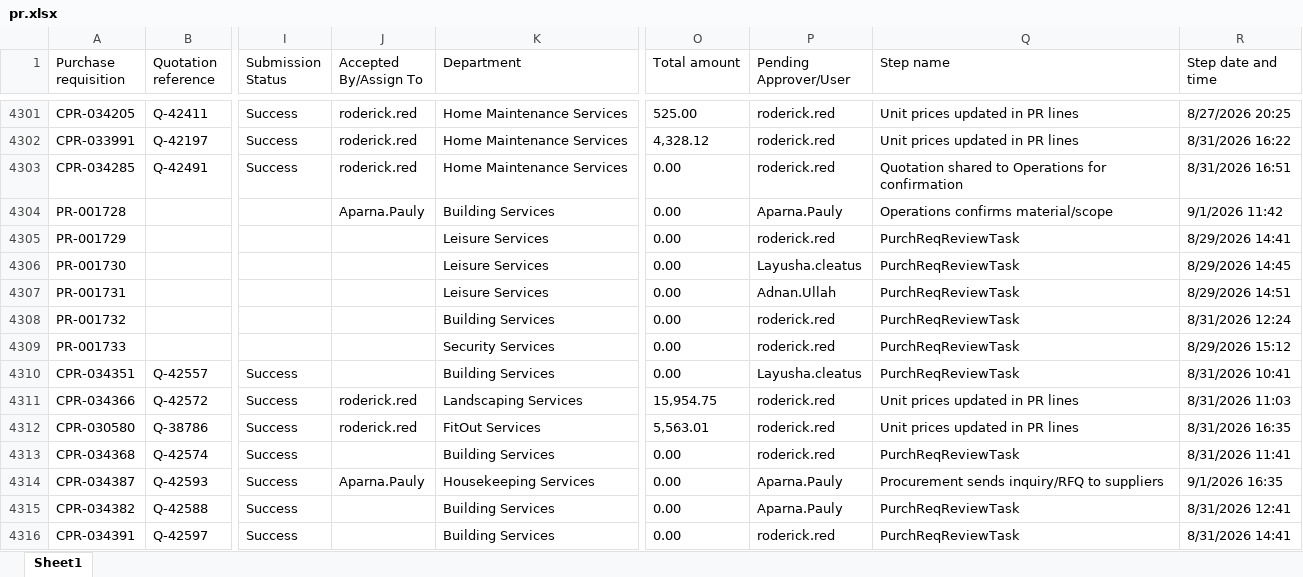
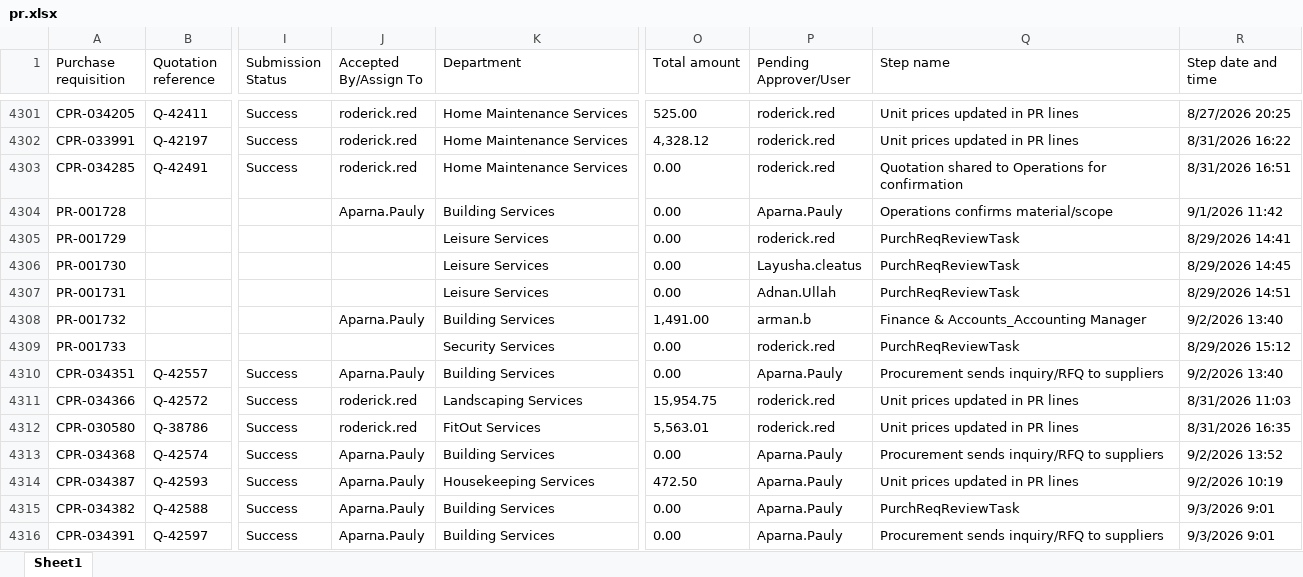
Before and after one commit to Chandansah605/PR-PO-Pipeline-Dashboard, an Excel workbook: pr.xlsx, sheet Sheet1, drawn as a sheet; only a part is shown, gaps mark what is left out; values as stored, in another font and other column widths than the file's, no borders; table styles not drawn; the diff covers the shown part only; the diff names each change by its address in the sheet, - before the commit and + after, or states it on an @@ line.

```diff
--- a/pr.xlsx (sheet Sheet1)
+++ b/pr.xlsx (sheet Sheet1)
-J4308 (Accepted By/Assign To): (empty)
+J4308 (Accepted By/Assign To): Aparna.Pauly
-O4308 (Total amount): 0.00
+O4308 (Total amount): 1,491.00
-P4308 (Pending Approver/User): roderick.red
+P4308 (Pending Approver/User): arman.b
-Q4308 (Step name): PurchReqReviewTask
+Q4308 (Step name): Finance & Accounts_Accounting Manager
-R4308 (Step date and time): 8/31/2026 12:24
+R4308 (Step date and time): 9/2/2026 13:40
-J4310 (Accepted By/Assign To): (empty)
+J4310 (Accepted By/Assign To): Aparna.Pauly
-P4310 (Pending Approver/User): Layusha.cleatus
+P4310 (Pending Approver/User): Aparna.Pauly
-Q4310 (Step name): PurchReqReviewTask
+Q4310 (Step name): Procurement sends inquiry/RFQ to suppliers
-R4310 (Step date and time): 8/31/2026 10:41
+R4310 (Step date and time): 9/2/2026 13:40
-J4313 (Accepted By/Assign To): (empty)
+J4313 (Accepted By/Assign To): Aparna.Pauly
-P4313 (Pending Approver/User): roderick.red
+P4313 (Pending Approver/User): Aparna.Pauly
-Q4313 (Step name): PurchReqReviewTask
+Q4313 (Step name): Procurement sends inquiry/RFQ to suppliers
-R4313 (Step date and time): 8/31/2026 11:41
+R4313 (Step date and time): 9/2/2026 13:52
-O4314 (Total amount): 0.00
+O4314 (Total amount): 472.50
-Q4314 (Step name): Procurement sends inquiry/RFQ to suppliers
+Q4314 (Step name): Unit prices updated in PR lines
-R4314 (Step date and time): 9/1/2026 16:35
+R4314 (Step date and time): 9/2/2026 10:19
-J4315:J4316 (Accepted By/Assign To): (empty)
+J4315:J4316 (Accepted By/Assign To): Aparna.Pauly
-R4315 (Step date and time): 8/31/2026 12:41
+R4315 (Step date and time): 9/3/2026 9:01
-P4316 (Pending Approver/User): roderick.red
+P4316 (Pending Approver/User): Aparna.Pauly
-Q4316 (Step name): PurchReqReviewTask
+Q4316 (Step name): Procurement sends inquiry/RFQ to suppliers
-R4316 (Step date and time): 8/31/2026 14:41
+R4316 (Step date and time): 9/3/2026 9:01
```
Also changed, not shown: 14 added rows and 143 edited cells elsewhere in this sheet, po.xlsx.
